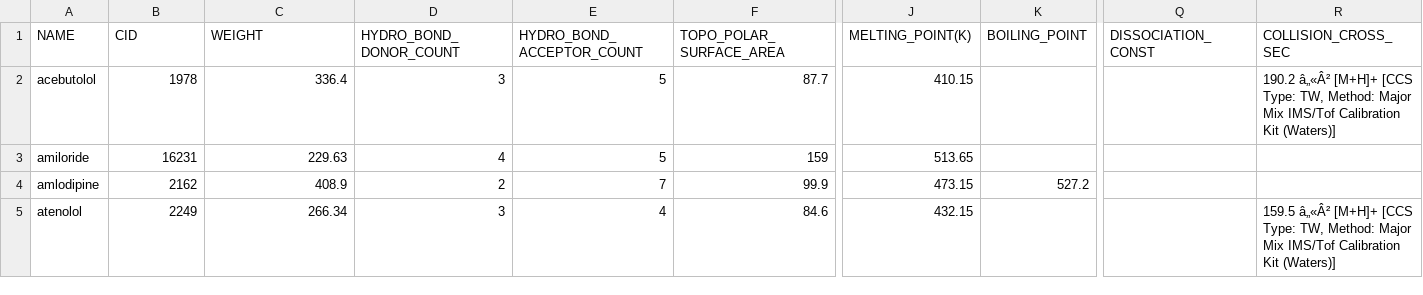
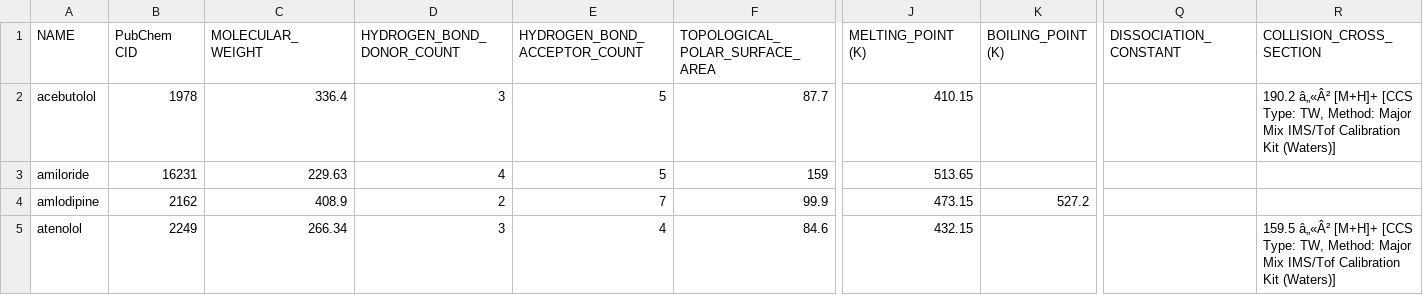
Before and after one commit to drugML/drugML, a CSV file: dataset/hypertension/dataset_complete.csv (was dataset/hypertension/training.csv), drawn as a sheet; only a part is shown, gaps mark what is left out; the diff names each change by its address in the sheet, - before the commit and + after, or states it on an @@ line.

```diff
--- a/dataset/hypertension/training.csv
+++ b/dataset/hypertension/dataset_complete.csv
-B1: CID
+B1: PubChem CID
-C1: WEIGHT
+C1: MOLECULAR_WEIGHT
-D1: HYDRO_BOND_DONOR_COUNT
+D1: HYDROGEN_BOND_DONOR_COUNT
-E1: HYDRO_BOND_ACCEPTOR_COUNT
+E1: HYDROGEN_BOND_ACCEPTOR_COUNT
-F1: TOPO_POLAR_SURFACE_AREA
+F1: TOPOLOGICAL_POLAR_SURFACE_AREA
-J1: MELTING_POINT(K)
+J1: MELTING_POINT (K)
-K1: BOILING_POINT
+K1: BOILING_POINT (K)
-Q1: DISSOCIATION_CONST
+Q1: DISSOCIATION_CONSTANT
-R1: COLLISION_CROSS_SEC
+R1: COLLISION_CROSS_SECTION
```
Also changed, not shown: dataset/hypertension/training_0.0.1.csv, 11 other files.
